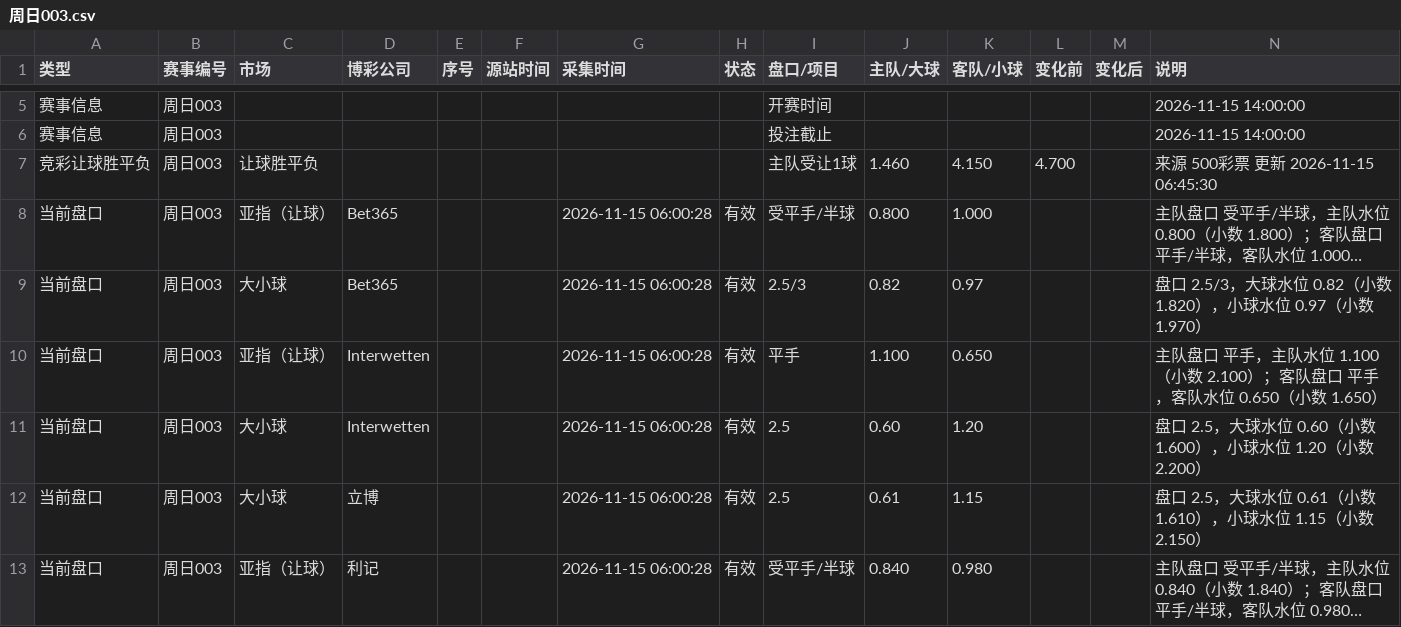
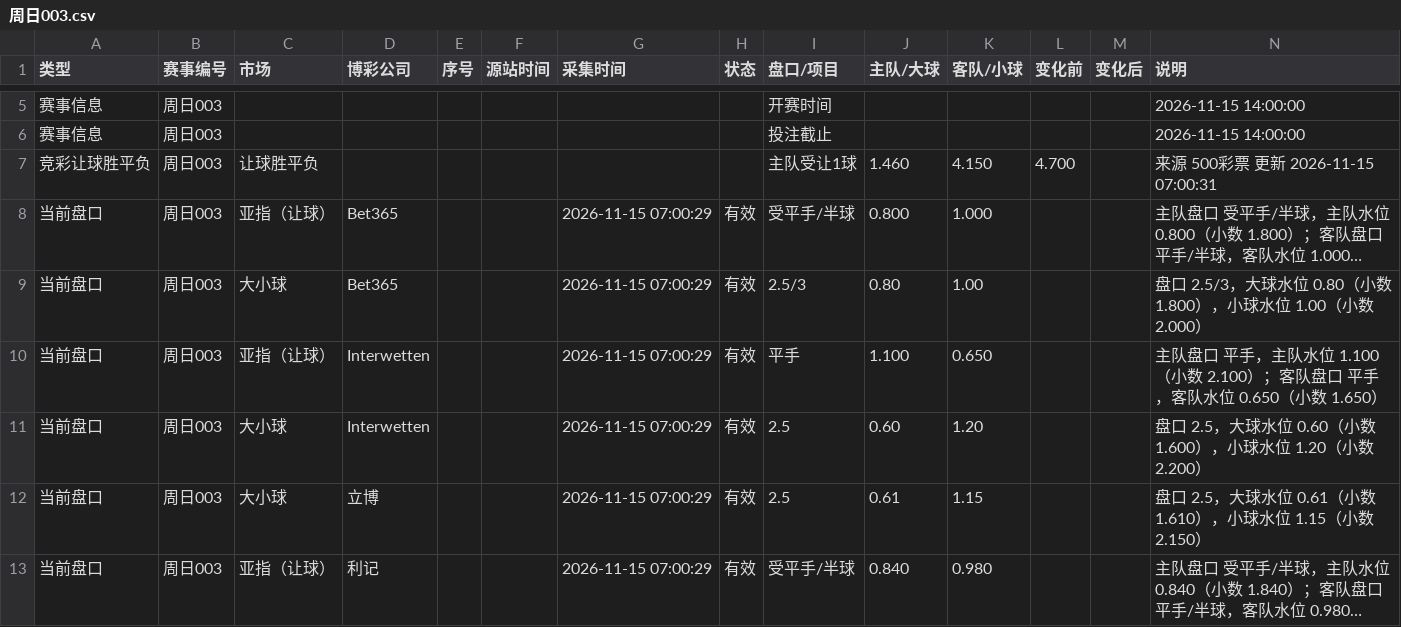
Before and after one commit to Jincheng-Z/jingcai-odds, a CSV file: events/周日003.csv, drawn as a sheet; only a part is shown, gaps mark what is left out; long unchanged cells end in …; the diff covers the shown part only; the diff names each change by its address in the sheet, - before the commit and + after, or states it on an @@ line.

```diff
--- a/events/周日003.csv
+++ b/events/周日003.csv
-N7 (说明): 来源 500彩票 更新 2026-11-15 06:45:30
+N7 (说明): 来源 500彩票 更新 2026-11-15 07:00:31
-G8:G13 (采集时间): 2026-11-15 06:00:28
+G8:G13 (采集时间): 2026-11-15 07:00:29
-J9 (主队/大球): 0.82
+J9 (主队/大球): 0.80
-K9 (客队/小球): 0.97
+K9 (客队/小球): 1.00
-N9 (说明): …球水位 0.82（小数 1.820），小球水位 0.97（小数 1.970）
+N9 (说明): …球水位 0.80（小数 1.800），小球水位 1.00（小数 2.000）
```
Also changed, not shown: 2 added rows and 39 edited cells elsewhere in this file, events/周日001.csv, events/周日002.csv, 12 other files.
